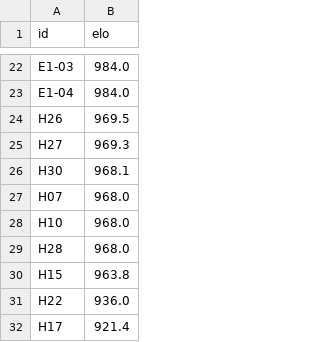
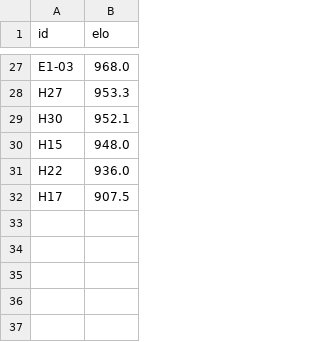
Before and after one commit to oystess/valg_analyser, a CSV file: turnering/elo.csv, drawn as a sheet; only a part is shown, gaps mark what is left out; removed rows and columns are numbered as before the commit, all else as after; the diff covers the shown part only; the diff names each change by its address in the sheet, - before the commit and + after, or states it on an @@ line.

```diff
--- a/turnering/elo.csv
+++ b/turnering/elo.csv
-B27 (elo): 984.0
+B27 (elo): 968.0
-row 23: E1-04 | 984.0
-row 24: H26 | 969.5
-B28 (elo): 969.3
+B28 (elo): 953.3
-B29 (elo): 968.1
+B29 (elo): 952.1
-row 27: H07 | 968.0
-row 28: H10 | 968.0
-row 29: H28 | 968.0
-B30 (elo): 963.8
+B30 (elo): 948.0
-B32 (elo): 921.4
+B32 (elo): 907.5
```
Also changed, not shown: 13 added rows, 8 removed rows and 12 edited cells elsewhere in this file, turnering/dueller.csv, 2 other files.
